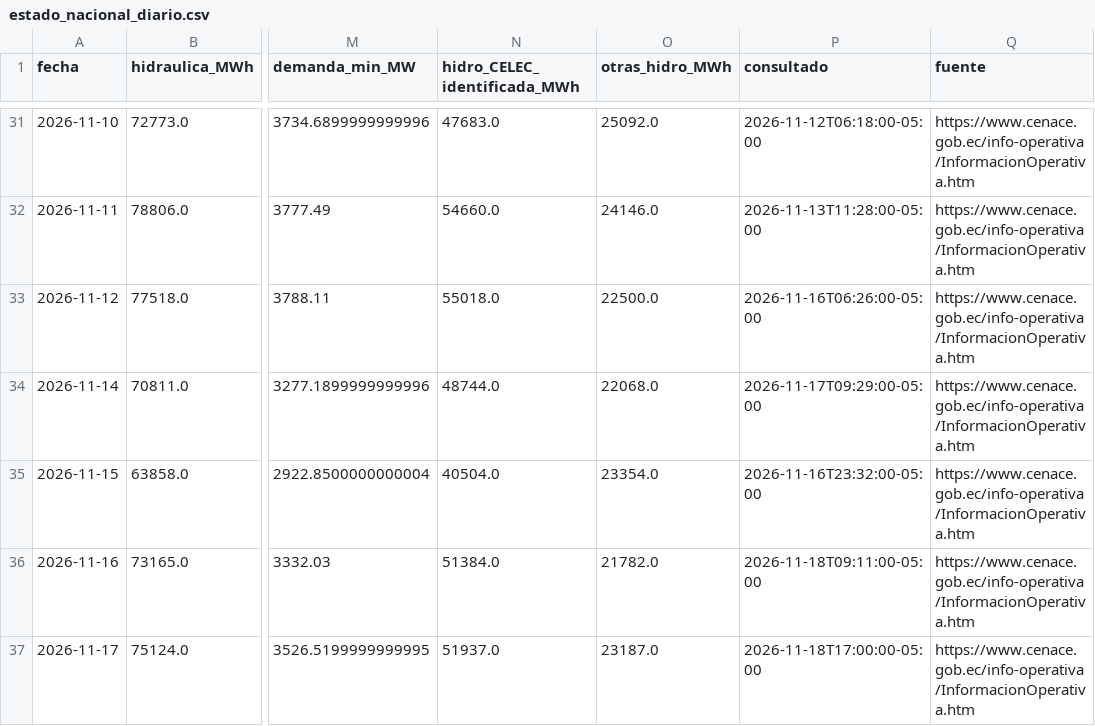
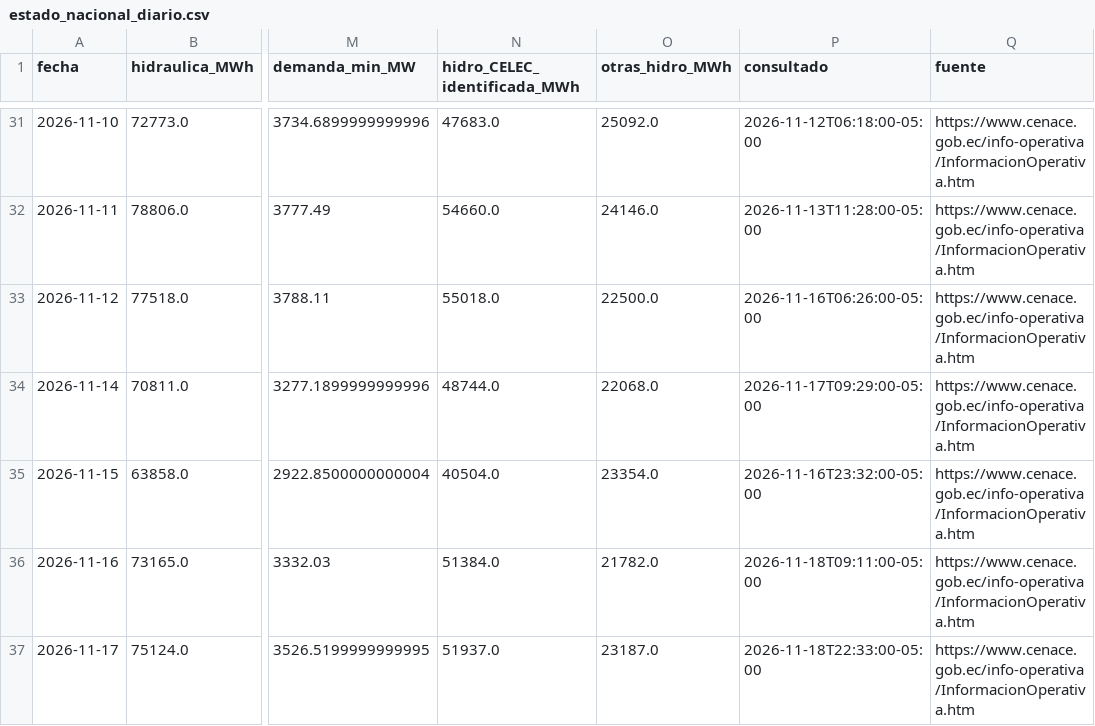
Before and after one commit to screspo111-sys/Energ-a_SC, a CSV file: dashboard/estado_nacional_diario.csv, drawn as a sheet; only a part is shown, gaps mark what is left out; the diff names each change by its address in the sheet, - before the commit and + after, or states it on an @@ line.

```diff
--- a/dashboard/estado_nacional_diario.csv
+++ b/dashboard/estado_nacional_diario.csv
-P37 (consultado): 2026-11-18T17:00:00-05:00
+P37 (consultado): 2026-11-18T22:33:00-05:00
```
Also changed, not shown: dashboard/demanda_sni.csv, dashboard/generacion_horaria_30d.csv, 11 other files.
